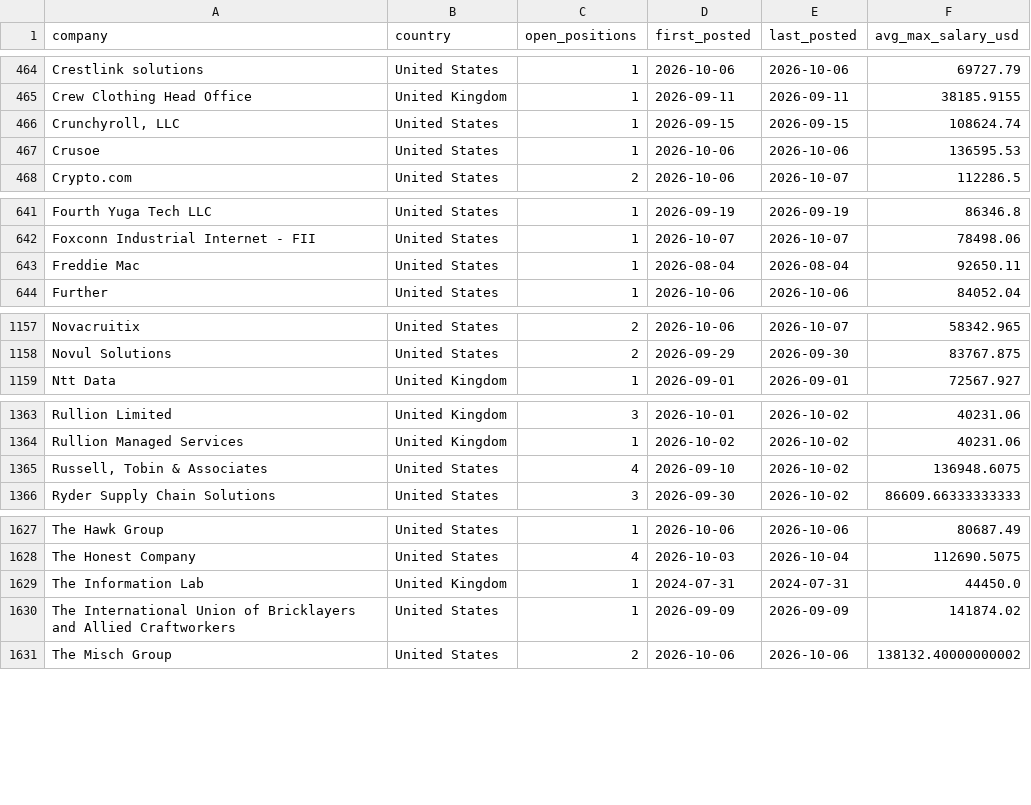
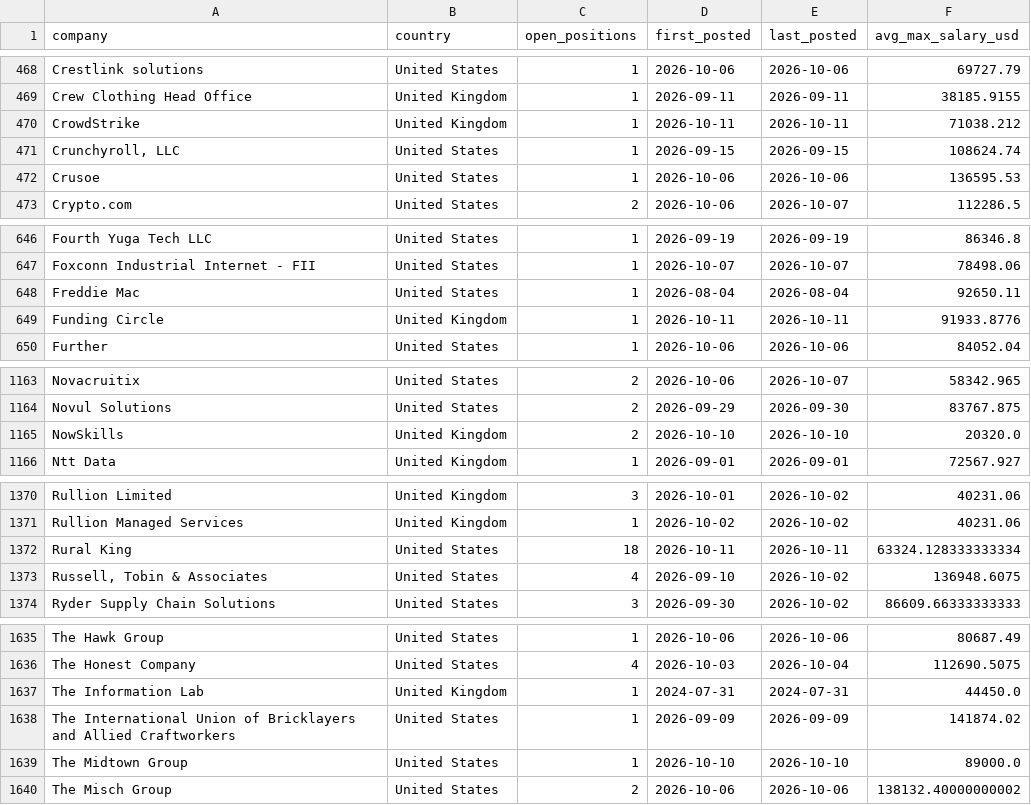
Before and after one commit to ShoafzalDataAnalyst/Adzuna-Job-Market-Vacancies, a CSV file: powerbi/top_hiring_companies.csv, drawn as a sheet; only a part is shown, gaps mark what is left out; the diff covers the shown part only.

```diff
--- a/powerbi/top_hiring_companies.csv
+++ b/powerbi/top_hiring_companies.csv
@@ -465,2 +469,3 @@ Crestlink solutions,United States,1,2026-10-06,2026-10-06,69727.79
 Crew Clothing Head Office,United Kingdom,1,2026-09-11,2026-09-11,38185.9155
+CrowdStrike,United Kingdom,1,2026-10-11,2026-10-11,71038.212
 "Crunchyroll, LLC",United States,1,2026-09-15,2026-09-15,108624.74
@@ -643,2 +648,3 @@ Foxconn Industrial Internet - FII,United States,1,2026-10-07,2026-10-07,78498.06
 Freddie Mac,United States,1,2026-08-04,2026-08-04,92650.11
+Funding Circle,United Kingdom,1,2026-10-11,2026-10-11,91933.8776
 Further,United States,1,2026-10-06,2026-10-06,84052.04
@@ -1158,2 +1164,3 @@ Novacruitix,United States,2,2026-10-06,2026-10-07,58342.965
 Novul Solutions,United States,2,2026-09-29,2026-09-30,83767.875
+NowSkills,United Kingdom,2,2026-10-10,2026-10-10,20320.0
 Ntt Data,United Kingdom,1,2026-09-01,2026-09-01,72567.927
@@ -1364,2 +1371,3 @@ Rullion Limited,United Kingdom,3,2026-10-01,2026-10-02,40231.06
 Rullion Managed Services,United Kingdom,1,2026-10-02,2026-10-02,40231.06
+Rural King,United States,18,2026-10-11,2026-10-11,63324.128333333334
 "Russell, Tobin & Associates",United States,4,2026-09-10,2026-10-02,136948.6075
@@ -1630,2 +1638,3 @@ The Information Lab,United Kingdom,1,2024-07-31,2024-07-31,44450.0
 The International Union of Bricklayers and Allied Craftworkers,United States,1,2026-09-09,2026-09-09,141874.02
+The Midtown Group,United States,1,2026-10-10,2026-10-10,89000.0
 The Misch Group,United States,2,2026-10-06,2026-10-06,138132.40000000002
```
Also changed, not shown: 4 added rows and 33 edited cells elsewhere in this file, powerbi/daily_posting_trend.csv, powerbi/location_heatmap.csv, 6 other files.
